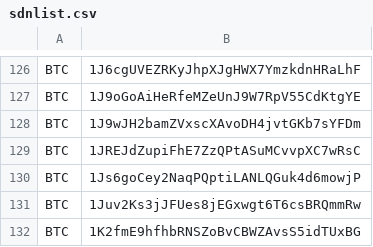
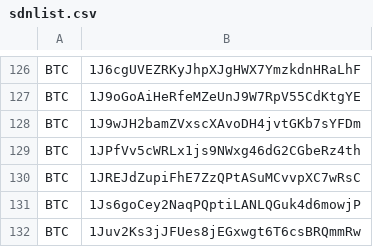
Before and after one commit to CYBAVO/Cryptocurrency_Sanction_List, a CSV file: sdnlist.csv, drawn as a sheet; only a part is shown, gaps mark what is left out; the shorter side is filled out with more unchanged rows.

```diff
--- a/sdnlist.csv
+++ b/sdnlist.csv
@@ -128,2 +128,3 @@ BTC,1J9oGoAiHeRfeMZeUnJ9W7RpV55CdKtgYE
 BTC,1J9wJH2bamZVxscXAvoDH4jvtGKb7sYFDm
+BTC,1JPfVv5cWRLx1js9NWxg46dG2CGbeRz4th
 BTC,1JREJdZupiFhE7ZzQPtASuMCvvpXC7wRsC
```
Also changed, not shown: sdnlist_step1.csv, sdnlist_step2.csv, 1 other file.
